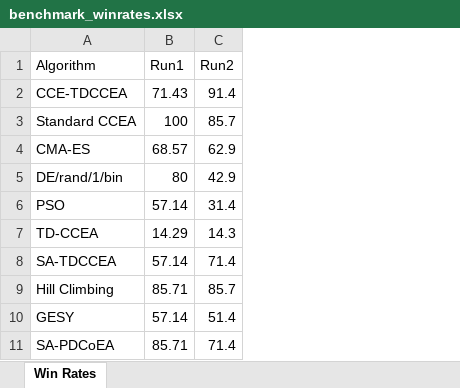
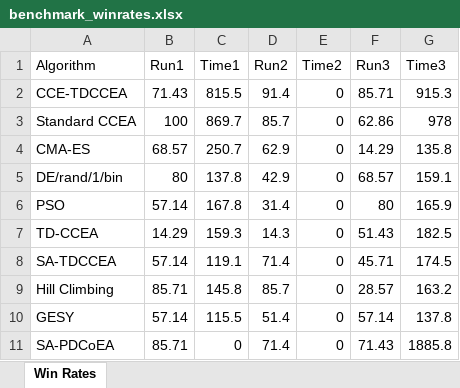
Before and after one commit to Darun1017/Evolutionary-Computing, an Excel workbook: Codes/benchmark_winrates.xlsx, sheet Win Rates, drawn as a sheet; values as stored, in another font and other column widths than the file's, no borders; the diff names each change by its address in the sheet, - before the commit and + after, or states it on an @@ line.

Commit message:
Updated Excel code format

```diff
--- a/Codes/benchmark_winrates.xlsx (sheet Win Rates)
+++ b/Codes/benchmark_winrates.xlsx (sheet Win Rates)
+column C (Time1), rows 2-11: 815.5 | 869.7 | 250.7 | 137.8 | 167.8 | 159.3 | 119.1 | 145.8 | 115.5 | 0
+column E (Time2), rows 2-11: all 0
+column F (Run3), rows 2-11: 85.71 | 62.86 | 14.29 | 68.57 | 80 | 51.43 | 45.71 | 28.57 | 57.14 | 71.43
+column G (Time3), rows 2-11: 915.3 | 978 | 135.8 | 159.1 | 165.9 | 182.5 | 174.5 | 163.2 | 137.8 | 1885.8
```
Also changed, not shown: 2 other files.
